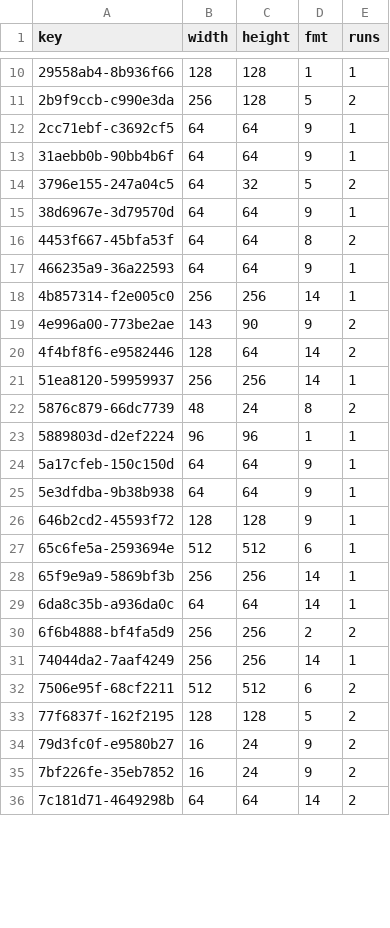
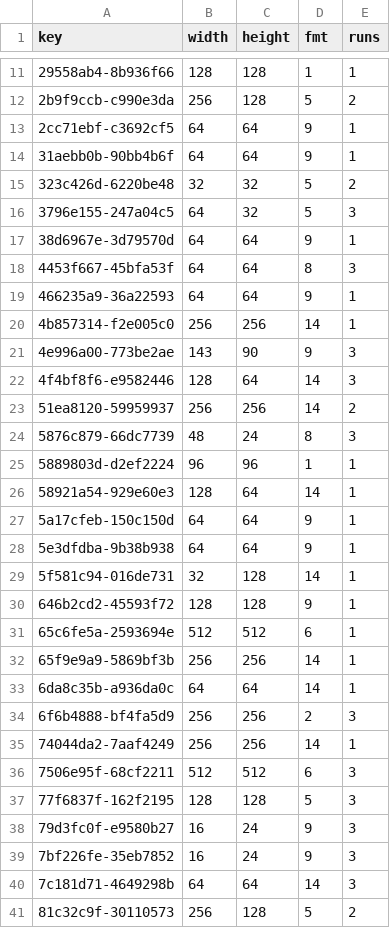
Before and after one commit to Bruceleeto/re4dc, a TSV file: port/dreamcast/tools/d367/vram/resident/r108.tsv, drawn as a sheet; only a part is shown, gaps mark what is left out; the diff covers the shown part only.

```diff
--- a/port/dreamcast/tools/d367/vram/resident/r108.tsv
+++ b/port/dreamcast/tools/d367/vram/resident/r108.tsv
@@ -13,14 +14,17 @@ key	width	height	fmt	runs
 31aebb0b-90bb4b6f	64	64	9	1
-3796e155-247a04c5	64	32	5	2
+323c426d-6220be48	32	32	5	2
+3796e155-247a04c5	64	32	5	3
 38d6967e-3d79570d	64	64	9	1
-4453f667-45bfa53f	64	64	8	2
+4453f667-45bfa53f	64	64	8	3
 466235a9-36a22593	64	64	9	1
 4b857314-f2e005c0	256	256	14	1
-4e996a00-773be2ae	143	90	9	2
-4f4bf8f6-e9582446	128	64	14	2
-51ea8120-59959937	256	256	14	1
-5876c879-66dc7739	48	24	8	2
+4e996a00-773be2ae	143	90	9	3
+4f4bf8f6-e9582446	128	64	14	3
+51ea8120-59959937	256	256	14	2
+5876c879-66dc7739	48	24	8	3
 5889803d-d2ef2224	96	96	1	1
+58921a54-929e60e3	128	64	14	1
 5a17cfeb-150c150d	64	64	9	1
 5e3dfdba-9b38b938	64	64	9	1
+5f581c94-016de731	32	128	14	1
 646b2cd2-45593f72	128	128	9	1
@@ -29,8 +33,9 @@ key	width	height	fmt	runs
 6da8c35b-a936da0c	64	64	14	1
-6f6b4888-bf4fa5d9	256	256	2	2
+6f6b4888-bf4fa5d9	256	256	2	3
 74044da2-7aaf4249	256	256	14	1
-7506e95f-68cf2211	512	512	6	2
-77f6837f-162f2195	128	128	5	2
-79d3fc0f-e9580b27	16	24	9	2
-7bf226fe-35eb7852	16	24	9	2
-7c181d71-4649298b	64	64	14	2
+7506e95f-68cf2211	512	512	6	3
+77f6837f-162f2195	128	128	5	3
+79d3fc0f-e9580b27	16	24	9	3
+7bf226fe-35eb7852	16	24	9	3
+7c181d71-4649298b	64	64	14	3
+81c32c9f-30110573	256	128	5	2
```
Also changed, not shown: 9 added rows and 20 edited cells elsewhere in this file, port/dreamcast/tools/d367/vram/resident/r104.tsv, port/dreamcast/tools/d367/vram/resident/r105.tsv, 12 other files.
